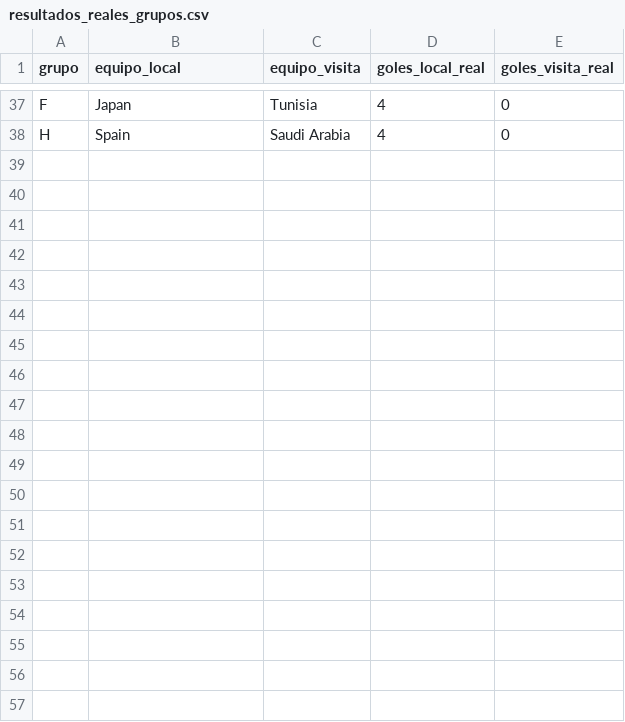
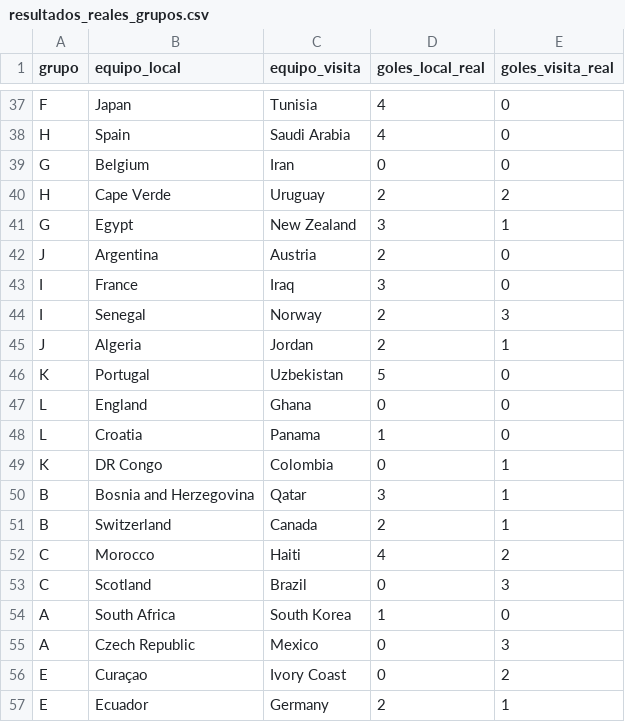
Before and after one commit to GCG251/Mundial-2026, a CSV file: data/resultados_reales_grupos.csv, drawn as a sheet; only a part is shown, gaps mark what is left out; the diff covers the shown part only; the diff names each change by its address in the sheet, - before the commit and + after, or states it on an @@ line.

```diff
--- a/data/resultados_reales_grupos.csv
+++ b/data/resultados_reales_grupos.csv
+row 39: G | Belgium | Iran | 0 | 0
+row 40: H | Cape Verde | Uruguay | 2 | 2
+row 41: G | Egypt | New Zealand | 3 | 1
+row 42: J | Argentina | Austria | 2 | 0
+row 43: I | France | Iraq | 3 | 0
+row 44: I | Senegal | Norway | 2 | 3
+row 45: J | Algeria | Jordan | 2 | 1
+row 46: K | Portugal | Uzbekistan | 5 | 0
+row 47: L | England | Ghana | 0 | 0
+row 48: L | Croatia | Panama | 1 | 0
+row 49: K | DR Congo | Colombia | 0 | 1
+row 50: B | Bosnia and Herzegovina | Qatar | 3 | 1
+row 51: B | Switzerland | Canada | 2 | 1
+row 52: C | Morocco | Haiti | 4 | 2
+row 53: C | Scotland | Brazil | 0 | 3
+row 54: A | South Africa | South Korea | 1 | 0
+row 55: A | Czech Republic | Mexico | 0 | 3
+row 56: E | Curaçao | Ivory Coast | 0 | 2
+row 57: E | Ecuador | Germany | 2 | 1
```
Also changed, not shown: 16 added rows elsewhere in this file, data/calendario_grupos.csv, data/estado_actual_mundial2026.csv, 8 other files.
